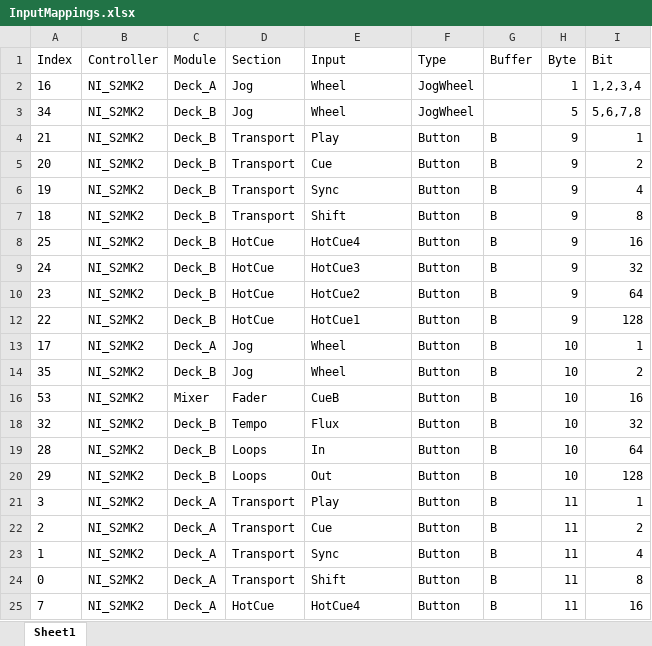
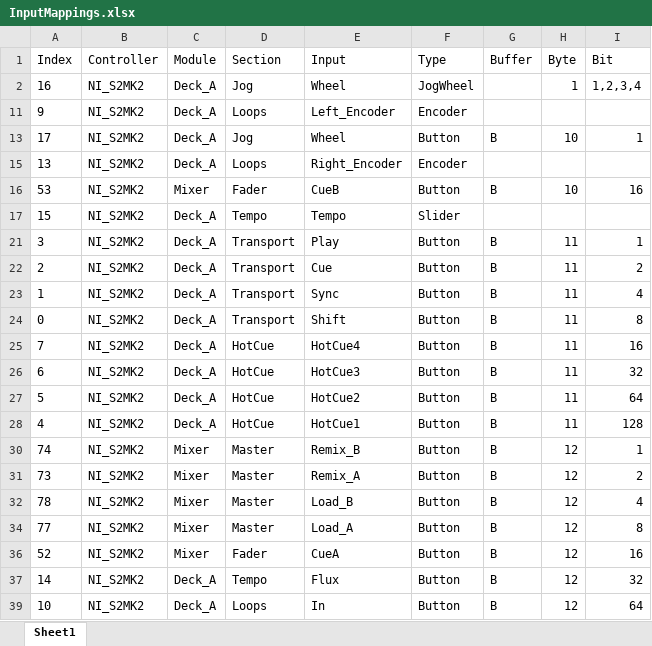
Before and after one commit to SwatmanS/DJ_Tracker-Parasyte-, an Excel workbook: InputMappings.xlsx, sheet Sheet1, drawn as a sheet; only a part is shown; the shorter side is filled out with more unchanged rows; values as stored, in another font and other column widths than the file's, no borders; table styles not drawn; removed rows and columns are numbered as before the commit, all else as after; the diff covers the shown part only; the diff names each change by its address in the sheet, - before the commit and + after, or states it on an @@ line.

```diff
--- a/InputMappings.xlsx (sheet Sheet1)
+++ b/InputMappings.xlsx (sheet Sheet1)
@@ row 3 hidden: 34 | NI_S2MK2 | Deck_B | Jog | Wheel | JogWheel |  | 5 | 5,6,7,8 @@
@@ row 4 hidden: 21 | NI_S2MK2 | Deck_B | Transport | Play | Button | B | 9 | 1 @@
@@ row 5 hidden: 20 | NI_S2MK2 | Deck_B | Transport | Cue | Button | B | 9 | 2 @@
@@ row 6 hidden: 19 | NI_S2MK2 | Deck_B | Transport | Sync | Button | B | 9 | 4 @@
@@ row 7 hidden: 18 | NI_S2MK2 | Deck_B | Transport | Shift | Button | B | 9 | 8 @@
@@ row 8 hidden: 25 | NI_S2MK2 | Deck_B | HotCue | HotCue4 | Button | B | 9 | 16 @@
@@ row 9 hidden: 24 | NI_S2MK2 | Deck_B | HotCue | HotCue3 | Button | B | 9 | 32 @@
@@ row 10 hidden: 23 | NI_S2MK2 | Deck_B | HotCue | HotCue2 | Button | B | 9 | 64 @@
@@ row 12 hidden: 22 | NI_S2MK2 | Deck_B | HotCue | HotCue1 | Button | B | 9 | 128 @@
@@ row 11 unhidden: 9 | NI_S2MK2 | Deck_A | Loops | Left_Encoder | Encoder @@
@@ row 14 hidden: 35 | NI_S2MK2 | Deck_B | Jog | Wheel | Button | B | 10 | 2 @@
@@ row 15 unhidden: 13 | NI_S2MK2 | Deck_A | Loops | Right_Encoder | Encoder @@
@@ row 18 hidden: 32 | NI_S2MK2 | Deck_B | Tempo | Flux | Button | B | 10 | 32 @@
@@ row 19 hidden: 28 | NI_S2MK2 | Deck_B | Loops | In | Button | B | 10 | 64 @@
@@ row 20 hidden: 29 | NI_S2MK2 | Deck_B | Loops | Out | Button | B | 10 | 128 @@
@@ row 17 unhidden: 15 | NI_S2MK2 | Deck_A | Tempo | Tempo | Slider @@
```
Also changed, not shown: 24 hidden or unhidden rows elsewhere in this sheet.
